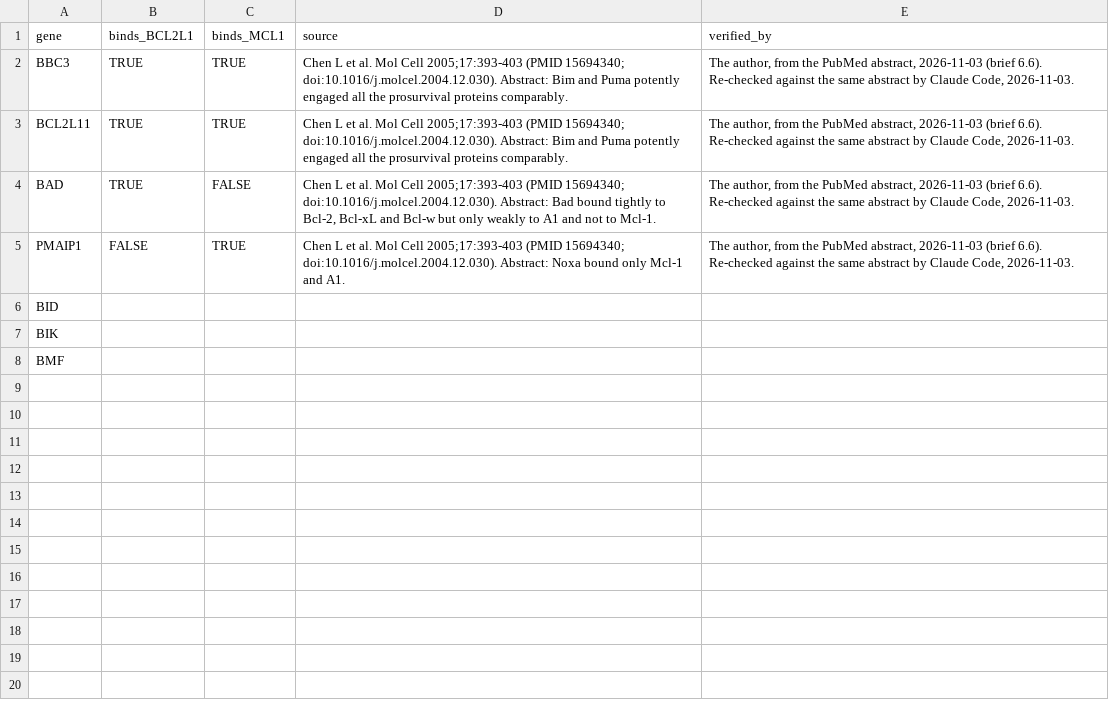
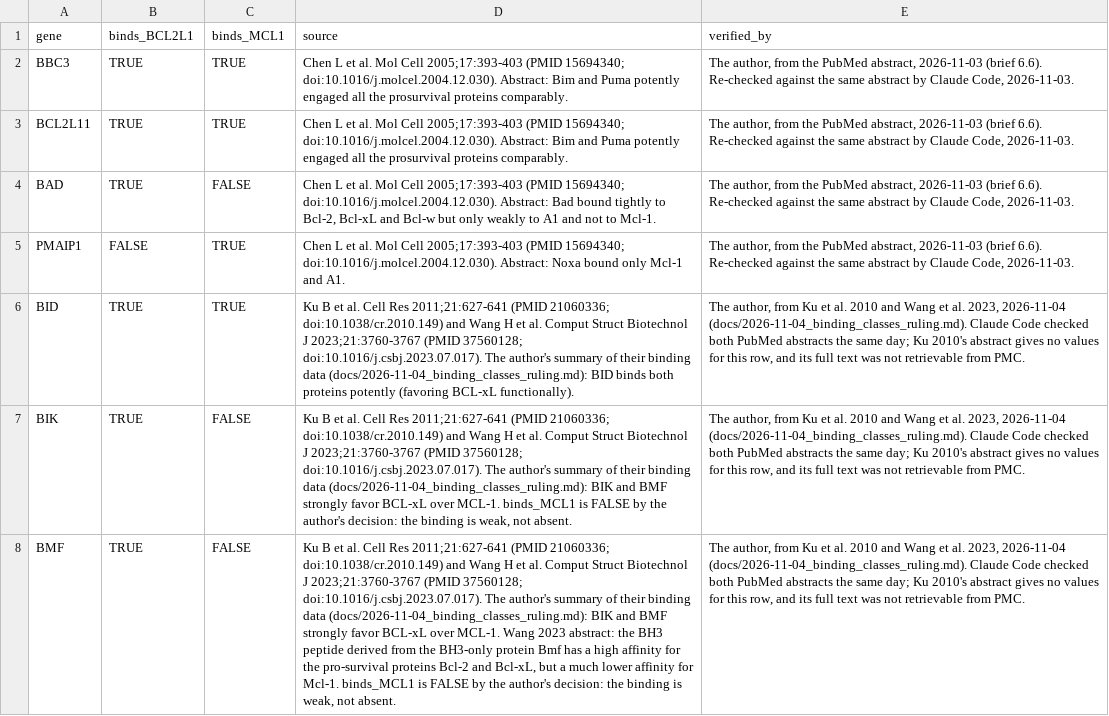
Before and after one commit to gszabadkai/myc_human_exploratory, a CSV file: data/annotations/bh3_binding_code.csv, drawn as a sheet; the diff names each change by its address in the sheet, - before the commit and + after, or states it on an @@ line.

```diff
--- a/data/annotations/bh3_binding_code.csv
+++ b/data/annotations/bh3_binding_code.csv
-B6:B8 (binds_BCL2L1): (empty)
+B6:B8 (binds_BCL2L1): TRUE
-C6 (binds_MCL1): (empty)
+C6 (binds_MCL1): TRUE
-D6 (source): (empty)
+D6 (source): Ku B et al. Cell Res 2011;21:627-641 (PMID 21060336; doi:10.1038/cr.2010.149) and Wang H et al. Comput Struct Biotechnol J 2023;21:3760-3767 (PMID 37560128; doi:10.1016/j.csbj.2023.07.017). The author's summary of their binding data (docs/2026-11-04_binding_classes_ruling.md): BID binds both proteins potently (favoring BCL-xL functionally).
-E6:E8 (verified_by): (empty)
+E6:E8 (verified_by): The author, from Ku et al. 2010 and Wang et al. 2023, 2026-11-04 (docs/2026-11-04_binding_classes_ruling.md). Claude Code checked both PubMed abstracts the same day; Ku 2010's abstract gives no values for this row, and its full text was not retrievable from PMC.
-C7:C8 (binds_MCL1): (empty)
+C7:C8 (binds_MCL1): FALSE
-D7 (source): (empty)
+D7 (source): Ku B et al. Cell Res 2011;21:627-641 (PMID 21060336; doi:10.1038/cr.2010.149) and Wang H et al. Comput Struct Biotechnol J 2023;21:3760-3767 (PMID 37560128; doi:10.1016/j.csbj.2023.07.017). The author's summary of their binding data (docs/2026-11-04_binding_classes_ruling.md): BIK and BMF strongly favor BCL-xL over MCL-1. binds_MCL1 is FALSE by the author's decision: the binding is weak, not absent.
-D8 (source): (empty)
+D8 (source): Ku B et al. Cell Res 2011;21:627-641 (PMID 21060336; doi:10.1038/cr.2010.149) and Wang H et al. Comput Struct Biotechnol J 2023;21:3760-3767 (PMID 37560128; doi:10.1016/j.csbj.2023.07.017). The author's summary of their binding data (docs/2026-11-04_binding_classes_ruling.md): BIK and BMF strongly favor BCL-xL over MCL-1. Wang 2023 abstract: the BH3 peptide derived from the BH3-only protein Bmf has a high affinity for the pro-survival proteins Bcl-2 and Bcl-xL, but a much lower affinity for Mcl-1. binds_MCL1 is FALSE by the author's decision: the binding is weak, not absent.
```
Also changed, not shown: 7 other files.
